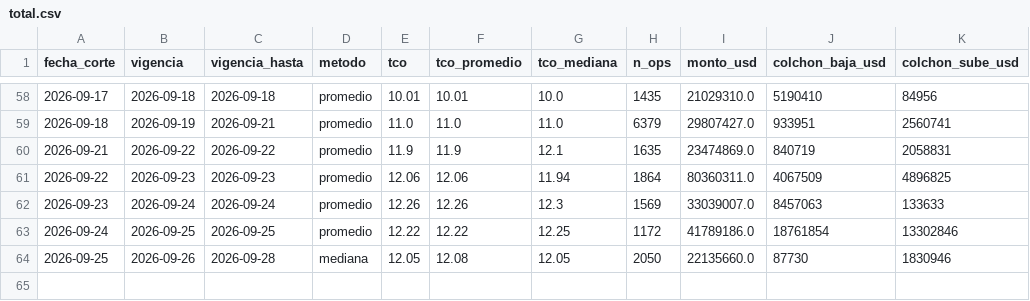
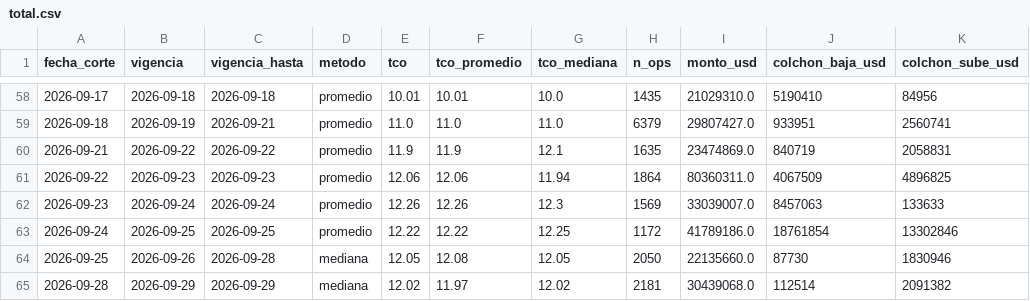
Before and after one commit to acamperob/bcb-tco, a CSV file: data/total.csv, drawn as a sheet; only a part is shown, gaps mark what is left out.

```diff
--- a/data/total.csv
+++ b/data/total.csv
@@ -64 +64,2 @@ fecha_corte,vigencia,vigencia_hasta,metodo,tco,tco_promedio,tco_mediana,n_ops,mo
 2026-09-25,2026-09-26,2026-09-28,mediana,12.05,12.08,12.05,2050,22135660.0,87730,1830946
+2026-09-28,2026-09-29,2026-09-29,mediana,12.02,11.97,12.02,2181,30439068.0,112514,2091382
```
Also changed, not shown: data/diario.csv, data/verificacion.csv, 4 other files.
